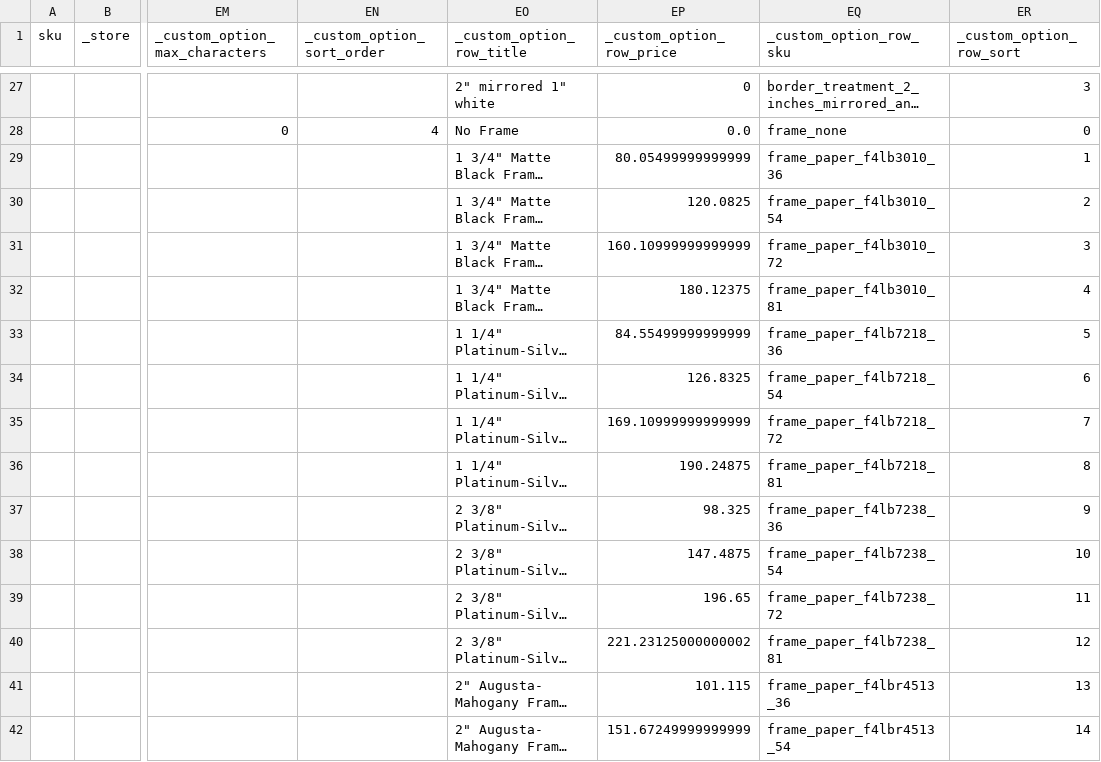
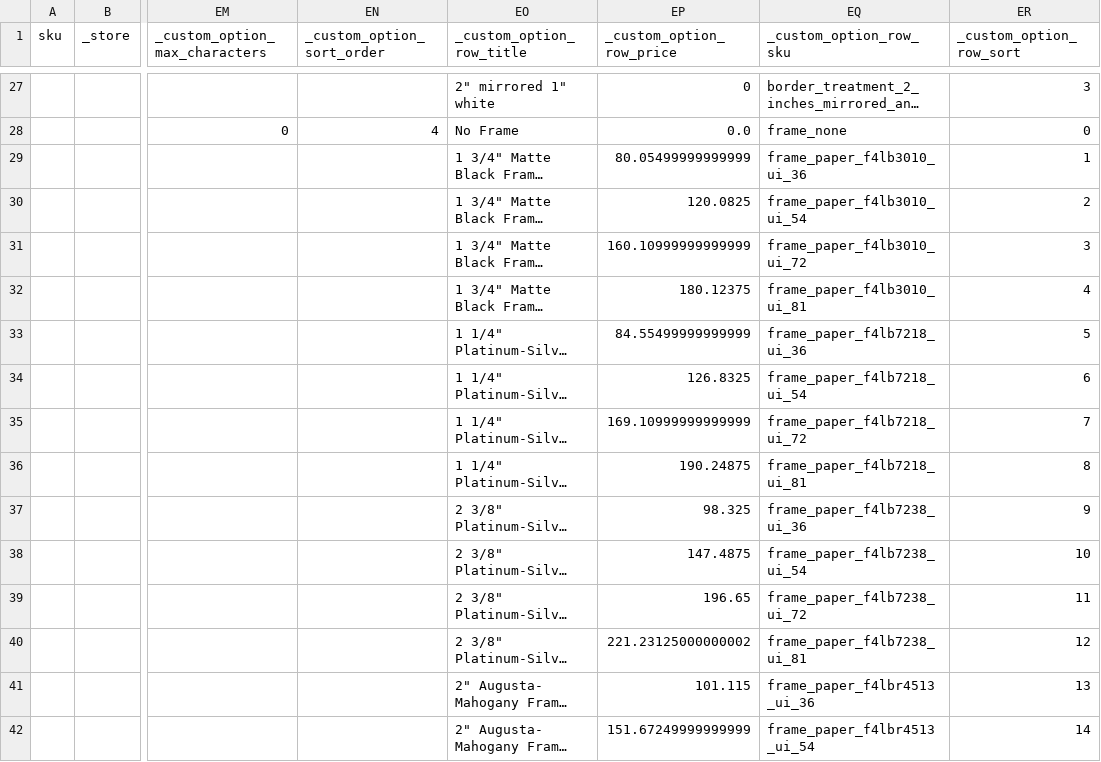
Before and after one commit to Topart/topart-products, a CSV file: new_inventory.csv, drawn as a sheet; only a part is shown, gaps mark what is left out; long unchanged cells end in …; the diff covers the shown part only; the diff names each change by its address in the sheet, - before the commit and + after, or states it on an @@ line.

```diff
--- a/new_inventory.csv
+++ b/new_inventory.csv
-EQ29 (_custom_option_row_sku): frame_paper_f4lb3010_36
+EQ29 (_custom_option_row_sku): frame_paper_f4lb3010_ui_36
-EQ30 (_custom_option_row_sku): frame_paper_f4lb3010_54
+EQ30 (_custom_option_row_sku): frame_paper_f4lb3010_ui_54
-EQ31 (_custom_option_row_sku): frame_paper_f4lb3010_72
+EQ31 (_custom_option_row_sku): frame_paper_f4lb3010_ui_72
-EQ32 (_custom_option_row_sku): frame_paper_f4lb3010_81
+EQ32 (_custom_option_row_sku): frame_paper_f4lb3010_ui_81
-EQ33 (_custom_option_row_sku): frame_paper_f4lb7218_36
+EQ33 (_custom_option_row_sku): frame_paper_f4lb7218_ui_36
-EQ34 (_custom_option_row_sku): frame_paper_f4lb7218_54
+EQ34 (_custom_option_row_sku): frame_paper_f4lb7218_ui_54
-EQ35 (_custom_option_row_sku): frame_paper_f4lb7218_72
+EQ35 (_custom_option_row_sku): frame_paper_f4lb7218_ui_72
-EQ36 (_custom_option_row_sku): frame_paper_f4lb7218_81
+EQ36 (_custom_option_row_sku): frame_paper_f4lb7218_ui_81
-EQ37 (_custom_option_row_sku): frame_paper_f4lb7238_36
+EQ37 (_custom_option_row_sku): frame_paper_f4lb7238_ui_36
-EQ38 (_custom_option_row_sku): frame_paper_f4lb7238_54
+EQ38 (_custom_option_row_sku): frame_paper_f4lb7238_ui_54
-EQ39 (_custom_option_row_sku): frame_paper_f4lb7238_72
+EQ39 (_custom_option_row_sku): frame_paper_f4lb7238_ui_72
-EQ40 (_custom_option_row_sku): frame_paper_f4lb7238_81
+EQ40 (_custom_option_row_sku): frame_paper_f4lb7238_ui_81
-EQ41 (_custom_option_row_sku): frame_paper_f4lbr4513_36
+EQ41 (_custom_option_row_sku): frame_paper_f4lbr4513_ui_36
-EQ42 (_custom_option_row_sku): frame_paper_f4lbr4513_54
+EQ42 (_custom_option_row_sku): frame_paper_f4lbr4513_ui_54
```
Also changed, not shown: 106 edited cells elsewhere in this file, 2 other files.
